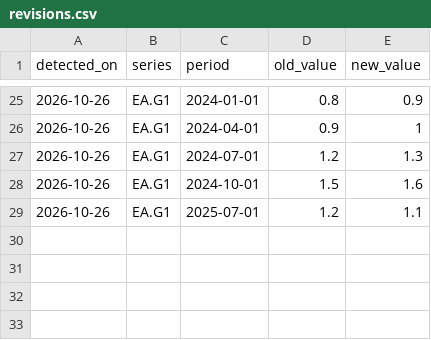
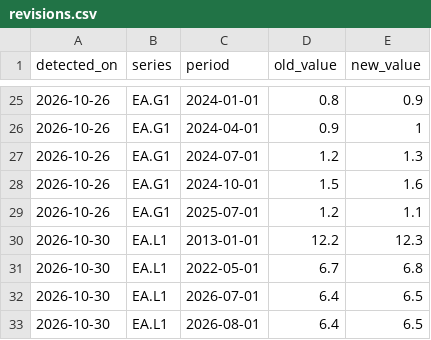
Before and after one commit to NithinMantena/global-macro-dashboard, a CSV file: data/revisions.csv, drawn as a sheet; only a part is shown, gaps mark what is left out.

```diff
--- a/data/revisions.csv
+++ b/data/revisions.csv
@@ -29 +29,5 @@ detected_on,series,period,old_value,new_value
 2026-10-26,EA.G1,2025-07-01,1.2,1.1
+2026-10-30,EA.L1,2013-01-01,12.2,12.3
+2026-10-30,EA.L1,2022-05-01,6.7,6.8
+2026-10-30,EA.L1,2026-07-01,6.4,6.5
+2026-10-30,EA.L1,2026-08-01,6.4,6.5
```
Also changed, not shown: data/observations/EA.L1.csv, data/observations/EA.R1/2026.csv, 3 other files.
